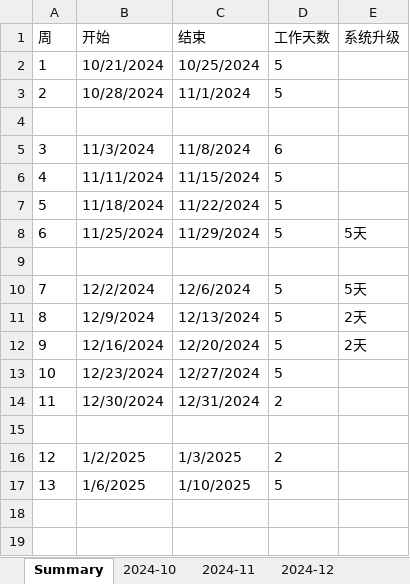
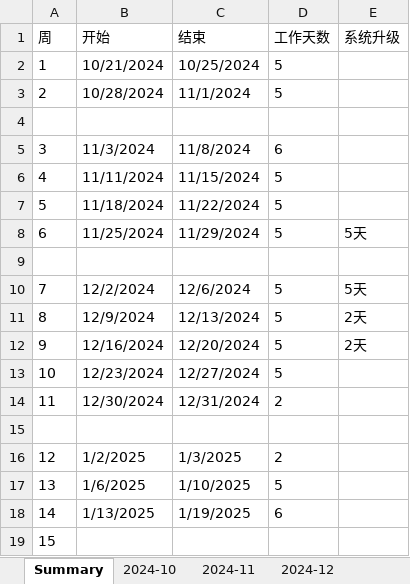
Before and after one commit to temcocontrols/T3000Webview, an Excel workbook: doc/wt/Details.xlsx, sheet Summary, drawn as a sheet; values as stored, in another font and other column widths than the file's, no borders; the diff names each change by its address in the sheet, - before the commit and + after, or states it on an @@ line.

Commit message:
Update daily work summary of 25.01.13-01.19

```diff
--- a/doc/wt/Details.xlsx (sheet Summary)
+++ b/doc/wt/Details.xlsx (sheet Summary)
+row 18: 14 | 1/13/2025 | 1/19/2025 | 6
+row 19: 15
```
Also changed, not shown: sheet 2025-01, 2 other files.
